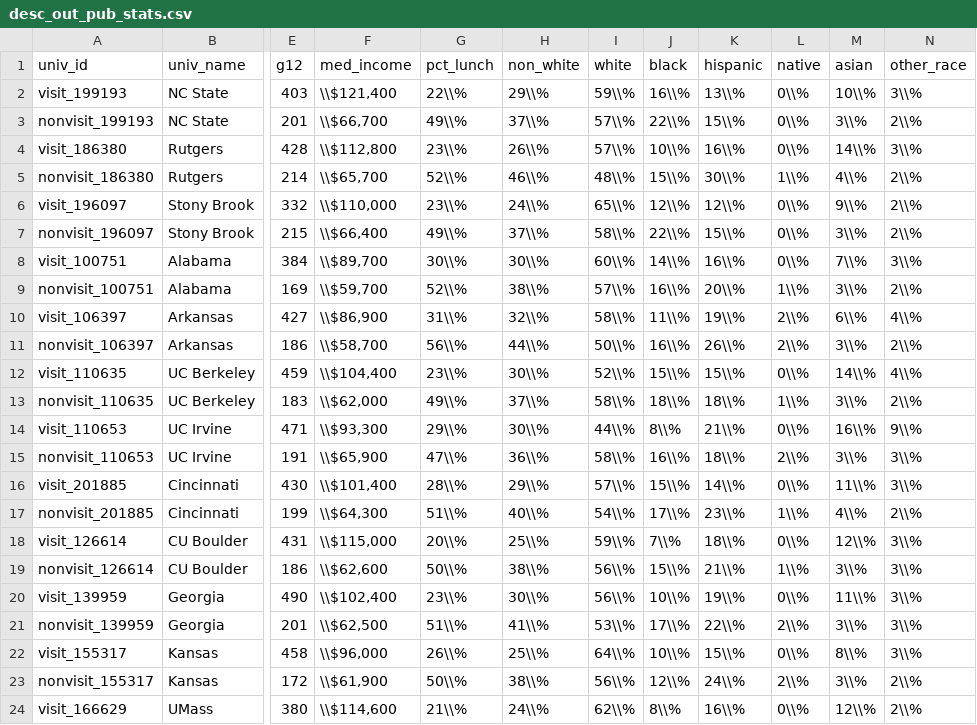
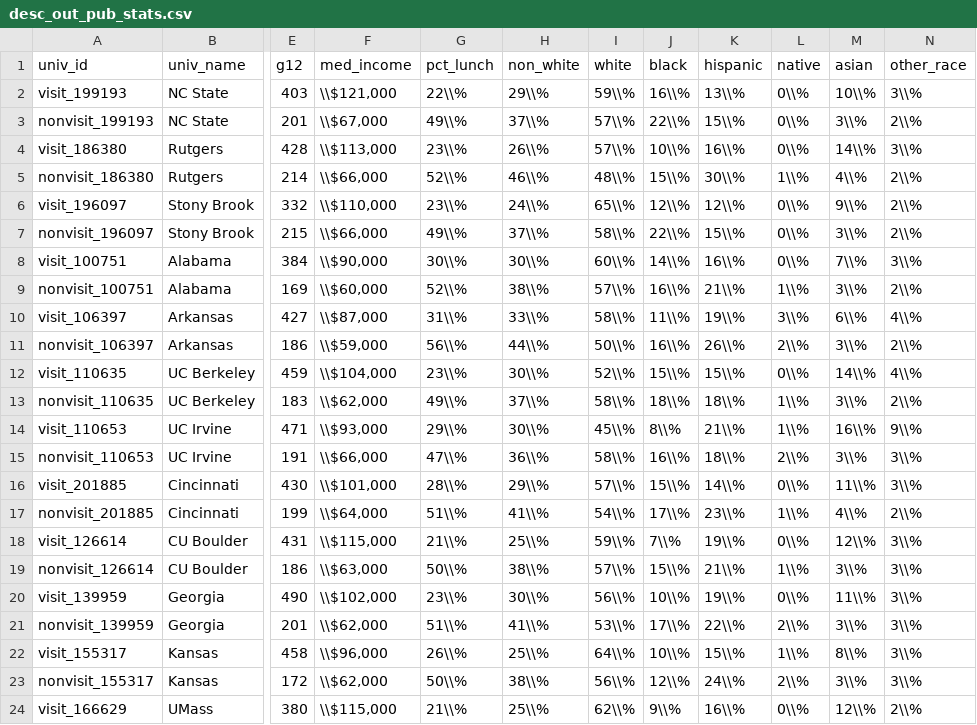
Before and after one commit to ozanj/joyce_report, a CSV file: data/desc_out_pub_stats.csv, drawn as a sheet; only a part is shown, gaps mark what is left out; the diff covers the shown part only; the diff names each change by its address in the sheet, - before the commit and + after, or states it on an @@ line.

```diff
--- a/data/desc_out_pub_stats.csv
+++ b/data/desc_out_pub_stats.csv
-F2 (med_income): \\$121,400
+F2 (med_income): \\$121,000
-F3 (med_income): \\$66,700
+F3 (med_income): \\$67,000
-F4 (med_income): \\$112,800
+F4 (med_income): \\$113,000
-F5 (med_income): \\$65,700
+F5 (med_income): \\$66,000
-F7 (med_income): \\$66,400
+F7 (med_income): \\$66,000
-F8 (med_income): \\$89,700
+F8 (med_income): \\$90,000
-F9 (med_income): \\$59,700
+F9 (med_income): \\$60,000
-K9 (hispanic): 20\\%
+K9 (hispanic): 21\\%
-F10 (med_income): \\$86,900
+F10 (med_income): \\$87,000
-H10 (non_white): 32\\%
+H10 (non_white): 33\\%
-L10 (native): 2\\%
+L10 (native): 3\\%
-F11 (med_income): \\$58,700
+F11 (med_income): \\$59,000
-F12 (med_income): \\$104,400
+F12 (med_income): \\$104,000
-F14 (med_income): \\$93,300
+F14 (med_income): \\$93,000
-I14 (white): 44\\%
+I14 (white): 45\\%
-L14 (native): 0\\%
+L14 (native): 1\\%
-F15 (med_income): \\$65,900
+F15 (med_income): \\$66,000
-F16 (med_income): \\$101,400
+F16 (med_income): \\$101,000
-F17 (med_income): \\$64,300
+F17 (med_income): \\$64,000
-H17 (non_white): 40\\%
+H17 (non_white): 41\\%
-G18 (pct_lunch): 20\\%
+G18 (pct_lunch): 21\\%
-K18 (hispanic): 18\\%
+K18 (hispanic): 19\\%
-F19 (med_income): \\$62,600
+F19 (med_income): \\$63,000
-I19 (white): 56\\%
+I19 (white): 57\\%
-F20 (med_income): \\$102,400
+F20 (med_income): \\$102,000
-F21 (med_income): \\$62,500
+F21 (med_income): \\$62,000
-L22 (native): 0\\%
+L22 (native): 1\\%
-F23 (med_income): \\$61,900
+F23 (med_income): \\$62,000
-N23 (other_race): 2\\%
+N23 (other_race): 3\\%
-F24 (med_income): \\$114,600
+F24 (med_income): \\$115,000
-H24 (non_white): 24\\%
+H24 (non_white): 25\\%
-J24 (black): 8\\%
+J24 (black): 9\\%
```
Also changed, not shown: 9 edited cells elsewhere in this file, data/desc_in_cc_stats.csv, data/desc_in_pub_stats.csv, 21 other files.
